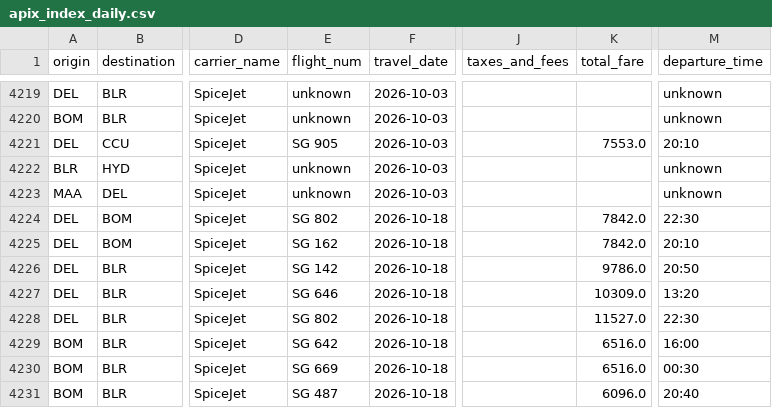
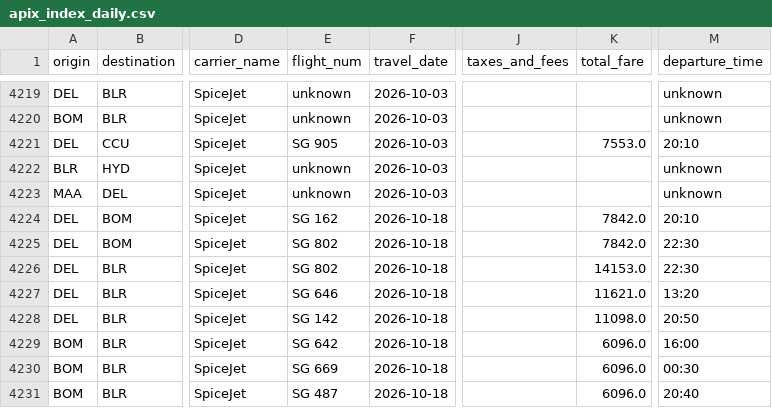
Before and after one commit to Rishavroy-2006/APIx, a CSV file: apix_data/index/apix_index_daily.csv, drawn as a sheet; only a part is shown, gaps mark what is left out; the diff covers the shown part only; the diff names each change by its address in the sheet, - before the commit and + after, or states it on an @@ line.

Commit message:
Automated CPI Scrape & Index: 2026-09-03 16:42 UTC

```diff
--- a/apix_data/index/apix_index_daily.csv
+++ b/apix_data/index/apix_index_daily.csv
@@ row 4225 moved to row 4224: DEL @@
-E4226 (flight_num): SG 142
+E4226 (flight_num): SG 802
-K4226 (total_fare): 9786.0
+K4226 (total_fare): 14153.0
-M4226 (departure_time): 20:50
+M4226 (departure_time): 22:30
-K4227 (total_fare): 10309.0
+K4227 (total_fare): 11621.0
-E4228 (flight_num): SG 802
+E4228 (flight_num): SG 142
-K4228 (total_fare): 11527.0
+K4228 (total_fare): 11098.0
-M4228 (departure_time): 22:30
+M4228 (departure_time): 20:50
-K4229:K4230 (total_fare): 6516.0
+K4229:K4230 (total_fare): 6096.0
```
Also changed, not shown: 1 added row, 1 removed row, 8 moved rows and 28 edited cells elsewhere in this file, apix_data/index/apix_composite_index.csv, 1 other file.
